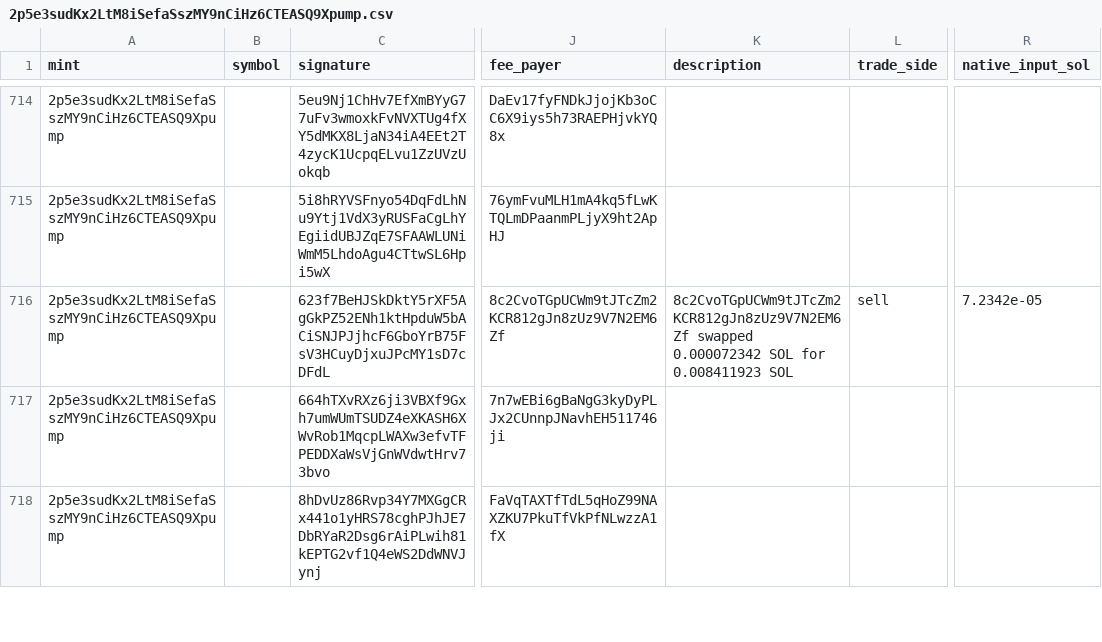
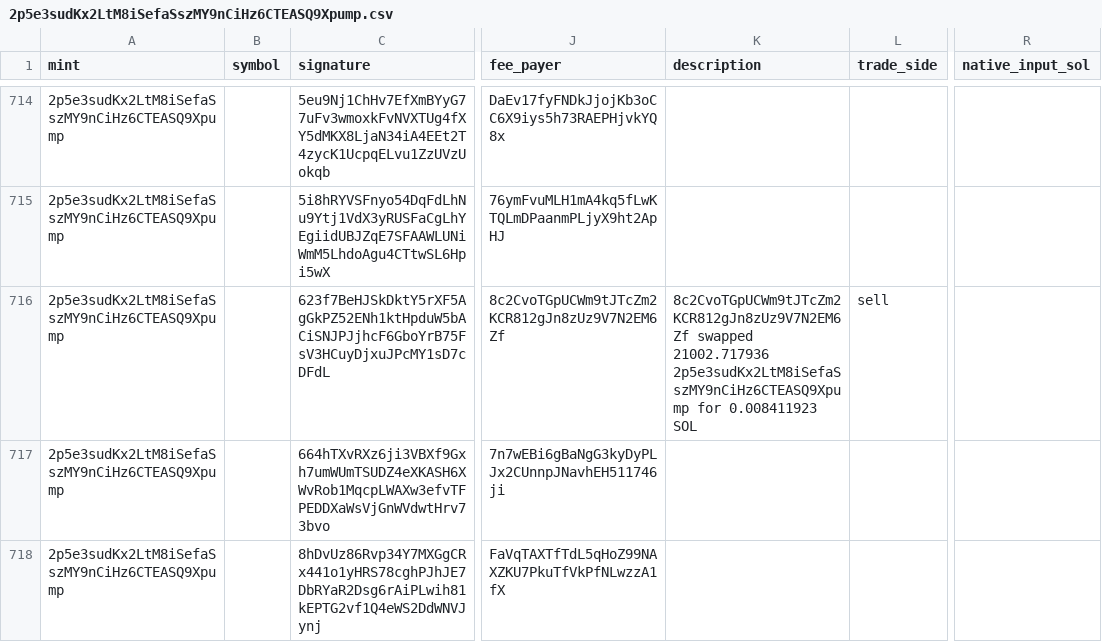
Before and after one commit to Jason767445898/blockchain_solscan, a CSV file: data/55PB376nxsrBLTZr1UdQSk6M89AxPif6oKmbmZmWq5dr.market_trades/2p5e3sudKx2LtM8iSefaSszMY9nCiHz6CTEASQ9Xpump.csv, drawn as a sheet; only a part is shown, gaps mark what is left out; the diff covers the shown part only; the diff names each change by its address in the sheet, - before the commit and + after, or states it on an @@ line.

```diff
--- a/data/55PB376nxsrBLTZr1UdQSk6M89AxPif6oKmbmZmWq5dr.market_trades/2p5e3sudKx2LtM8iSefaSszMY9nCiHz6CTEASQ9Xpump.csv
+++ b/data/55PB376nxsrBLTZr1UdQSk6M89AxPif6oKmbmZmWq5dr.market_trades/2p5e3sudKx2LtM8iSefaSszMY9nCiHz6CTEASQ9Xpump.csv
-K716 (description): 8c2CvoTGpUCWm9tJTcZm2KCR812gJn8zUz9V7N2EM6Zf swapped 0.000072342 SOL for 0.008411923…
+K716 (description): 8c2CvoTGpUCWm9tJTcZm2KCR812gJn8zUz9V7N2EM6Zf swapped 21002.717936 2p5e3sudKx2LtM8iSefaSszMY9nCiHz6CTEASQ9Xpump for 0.008411923…
-R716 (native_input_sol): 7.2342e-05
+R716 (native_input_sol): (empty)
```
Also changed, not shown: 31 edited cells elsewhere in this file, data/55PB376nxsrBLTZr1UdQSk6M89AxPif6oKmbmZmWq5dr.market_trades/EJV2ACyuaUv9ic8AjMLwazu58dGZKDZ7YvKXfEuNpump.csv, 8 other files.
